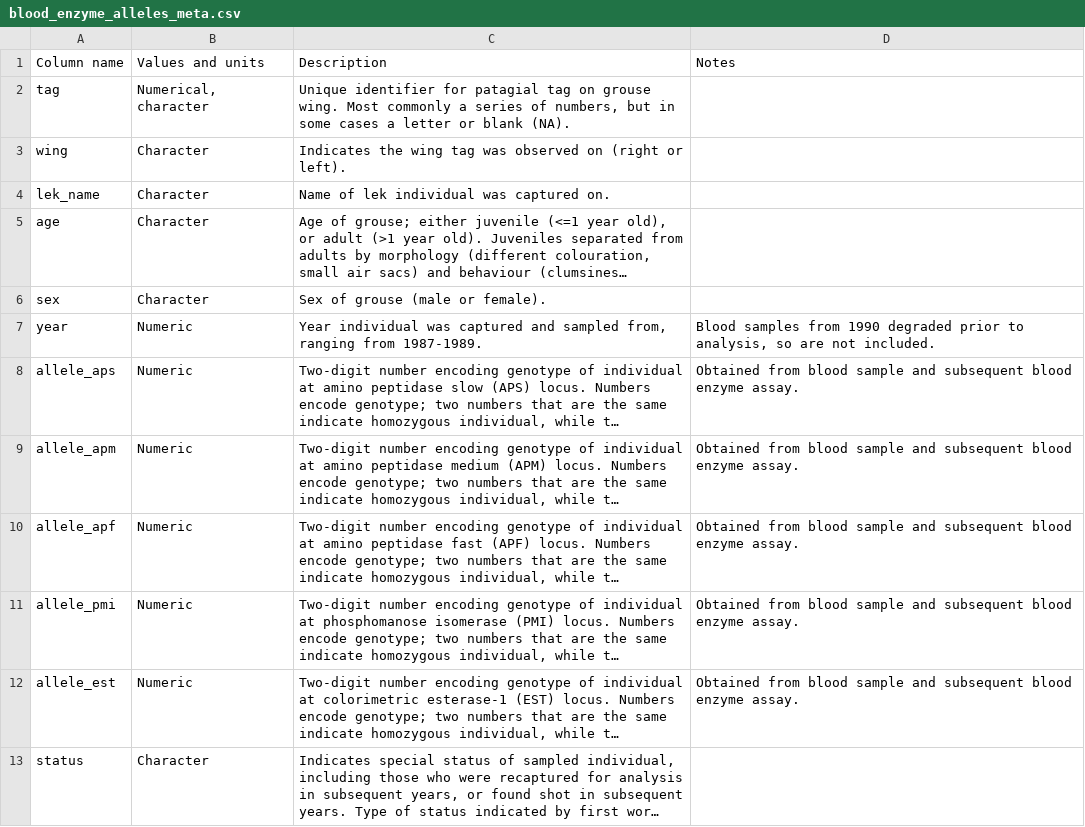
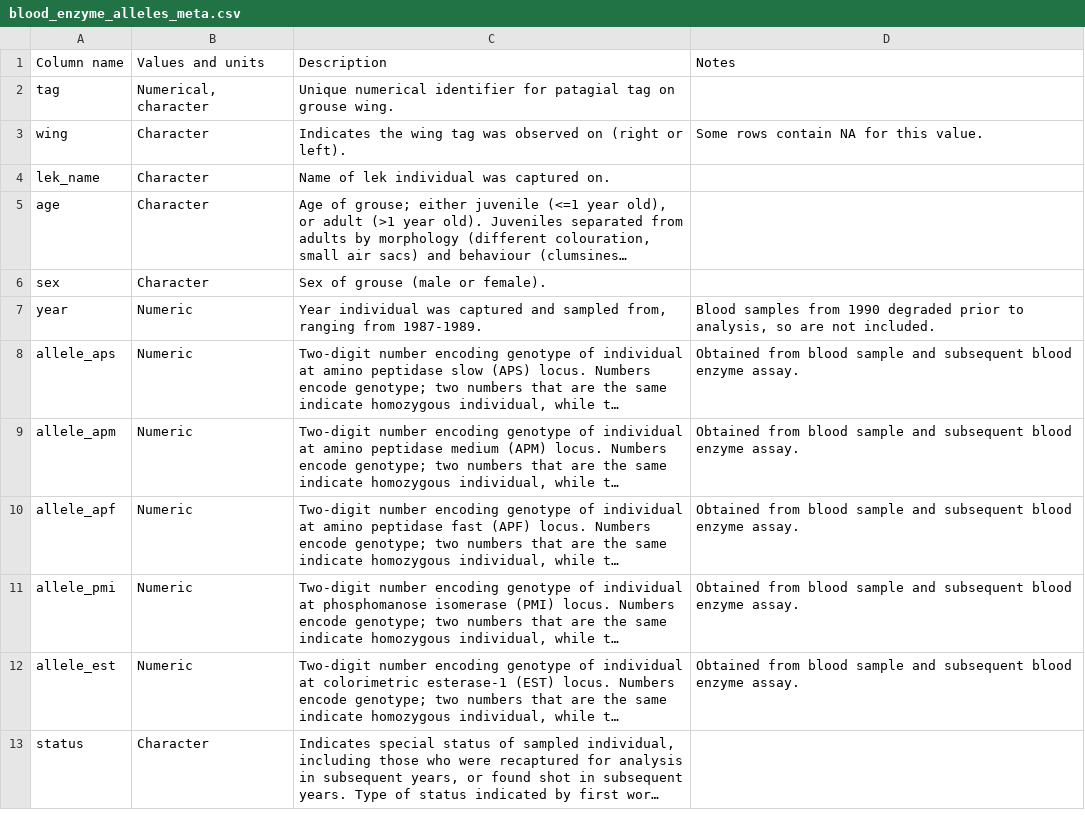
Before and after one commit to emilyblackk/sage-grouse-lekking, a CSV file: clean_data/blood_enzyme_alleles_meta.csv, drawn as a sheet; long unchanged cells end in ….

Commit message:
Finalized all cleaning, file structure

```diff
--- a/clean_data/blood_enzyme_alleles_meta.csv
+++ b/clean_data/blood_enzyme_alleles_meta.csv
@@ -1,4 +1,4 @@
 Column name,Values and units,Description,Notes
-tag,"Numerical, character","Unique identifier for patagial tag on grouse wing. Most commonly a series of numbers, but in some cases a letter or blank (NA). ",
-wing,Character,Indicates the wing tag was observed on (right or left). ,
+tag,"Numerical, character",Unique numerical identifier for patagial tag on grouse wing. ,
+wing,Character,Indicates the wing tag was observed on (right or left). ,Some rows contain NA for this value.
 lek_name,Character,Name of lek individual was captured on. ,
```
Also changed, not shown: 19 other files.
